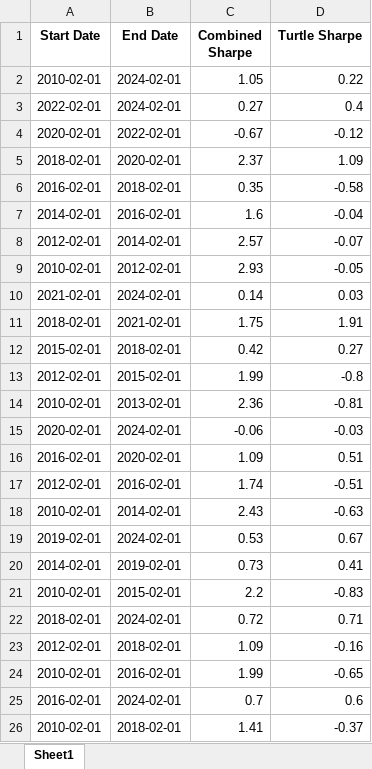
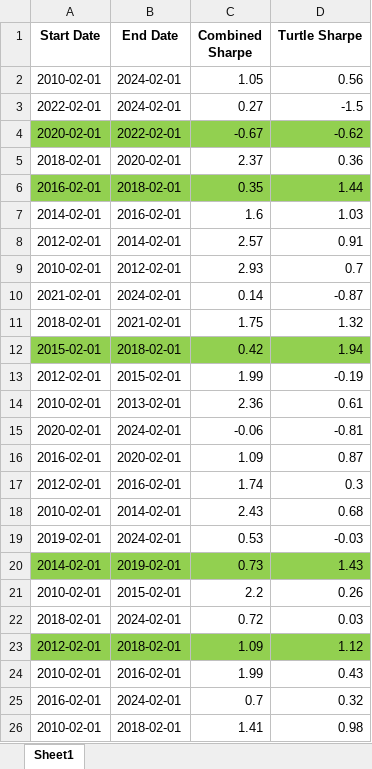
Before and after one commit to anwnwn/turtle, an Excel workbook: output_file.xlsx, sheet Sheet1, drawn as a sheet; values as stored, in another font and other column widths than the file's, no borders; the diff names each change by its address in the sheet, - before the commit and + after, or states it on an @@ line.

```diff
--- a/output_file.xlsx (sheet Sheet1)
+++ b/output_file.xlsx (sheet Sheet1)
-D2 (Turtle Sharpe): 0.22
+D2 (Turtle Sharpe): 0.56
-D3 (Turtle Sharpe): 0.4
+D3 (Turtle Sharpe): -1.5
-A4:D4 fill: none
+A4:D4 fill: #92D050
-D4 (Turtle Sharpe): -0.12
+D4 (Turtle Sharpe): -0.62
-D5 (Turtle Sharpe): 1.09
+D5 (Turtle Sharpe): 0.36
-A6:D6 fill: none
+A6:D6 fill: #92D050
-D6 (Turtle Sharpe): -0.58
+D6 (Turtle Sharpe): 1.44
-D7 (Turtle Sharpe): -0.04
+D7 (Turtle Sharpe): 1.03
-D8 (Turtle Sharpe): -0.07
+D8 (Turtle Sharpe): 0.91
-D9 (Turtle Sharpe): -0.05
+D9 (Turtle Sharpe): 0.7
-D10 (Turtle Sharpe): 0.03
+D10 (Turtle Sharpe): -0.87
-D11 (Turtle Sharpe): 1.91
+D11 (Turtle Sharpe): 1.32
-A12:D12 fill: none
+A12:D12 fill: #92D050
-D12 (Turtle Sharpe): 0.27
+D12 (Turtle Sharpe): 1.94
-D13 (Turtle Sharpe): -0.8
+D13 (Turtle Sharpe): -0.19
-D14 (Turtle Sharpe): -0.81
+D14 (Turtle Sharpe): 0.61
-D15 (Turtle Sharpe): -0.03
+D15 (Turtle Sharpe): -0.81
-D16 (Turtle Sharpe): 0.51
+D16 (Turtle Sharpe): 0.87
-D17 (Turtle Sharpe): -0.51
+D17 (Turtle Sharpe): 0.3
-D18 (Turtle Sharpe): -0.63
+D18 (Turtle Sharpe): 0.68
-D19 (Turtle Sharpe): 0.67
+D19 (Turtle Sharpe): -0.03
-A20:D20 fill: none
+A20:D20 fill: #92D050
-D20 (Turtle Sharpe): 0.41
+D20 (Turtle Sharpe): 1.43
-D21 (Turtle Sharpe): -0.83
+D21 (Turtle Sharpe): 0.26
-D22 (Turtle Sharpe): 0.71
+D22 (Turtle Sharpe): 0.03
-A23:D23 fill: none
+A23:D23 fill: #92D050
-D23 (Turtle Sharpe): -0.16
+D23 (Turtle Sharpe): 1.12
-D24 (Turtle Sharpe): -0.65
+D24 (Turtle Sharpe): 0.43
-D25 (Turtle Sharpe): 0.6
+D25 (Turtle Sharpe): 0.32
-D26 (Turtle Sharpe): -0.37
+D26 (Turtle Sharpe): 0.98
```
Also changed, not shown: 11 other files.
